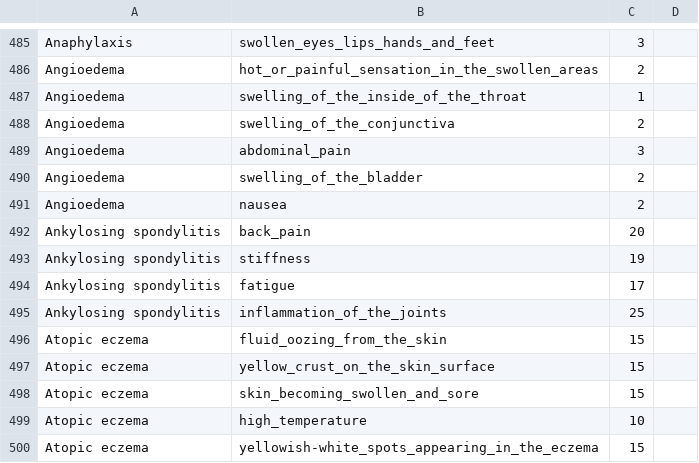
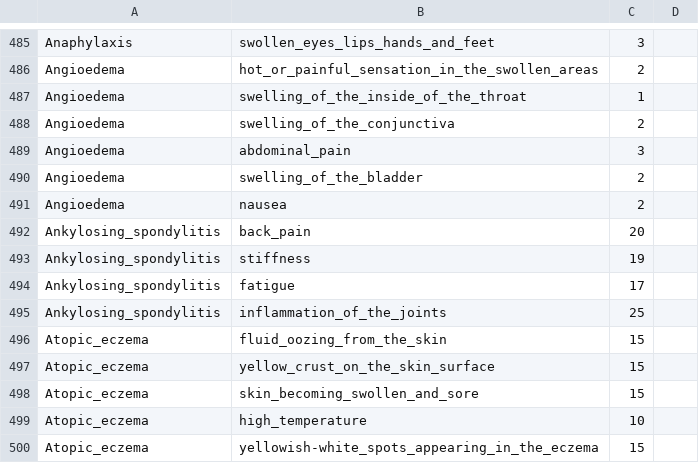
Before and after one commit to 1kingofattitude1/SMART-1, a CSV file: disease_dataset.csv, drawn as a sheet; only a part is shown, gaps mark what is left out.

Commit message:
Update disease_dataset.csv

```diff
--- a/disease_dataset.csv
+++ b/disease_dataset.csv
@@ -491,10 +491,10 @@ Angioedema,swelling_of_the_bladder,2,
 Angioedema,nausea,2,
-Ankylosing spondylitis,back_pain,20,
-Ankylosing spondylitis,stiffness,19,
-Ankylosing spondylitis,fatigue,17,
-Ankylosing spondylitis,inflammation_of_the_joints,25,
-Atopic eczema,fluid_oozing_from_the_skin,15,
-Atopic eczema,yellow_crust_on_the_skin_surface,15,
-Atopic eczema,skin_becoming_swollen_and_sore,15,
-Atopic eczema,high_temperature,10,
-Atopic eczema,yellowish-white_spots_appearing_in_the_eczema,15,
+Ankylosing_spondylitis,back_pain,20,
+Ankylosing_spondylitis,stiffness,19,
+Ankylosing_spondylitis,fatigue,17,
+Ankylosing_spondylitis,inflammation_of_the_joints,25,
+Atopic_eczema,fluid_oozing_from_the_skin,15,
+Atopic_eczema,yellow_crust_on_the_skin_surface,15,
+Atopic_eczema,skin_becoming_swollen_and_sore,15,
+Atopic_eczema,high_temperature,10,
+Atopic_eczema,yellowish-white_spots_appearing_in_the_eczema,15,
```
